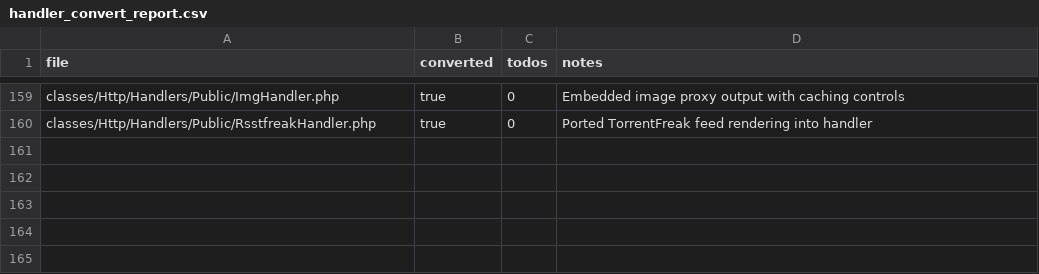
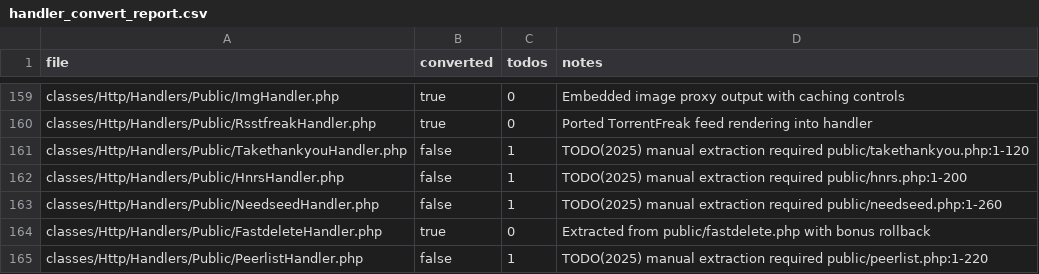
Before and after one commit to trackerone/Pu-239, a CSV file: tools/handler_convert_report.csv, drawn as a sheet; only a part is shown, gaps mark what is left out.

Commit message:
feat(handler-convert): convert legacy stubs to handlers (batch=165)

```diff
--- a/tools/handler_convert_report.csv
+++ b/tools/handler_convert_report.csv
@@ -160 +160,6 @@ classes/Http/Handlers/Public/ImgHandler.php,true,0,Embedded image proxy output w
 classes/Http/Handlers/Public/RsstfreakHandler.php,true,0,Ported TorrentFreak feed rendering into handler
+classes/Http/Handlers/Public/TakethankyouHandler.php,false,1,TODO(2025) manual extraction required public/takethankyou.php:1-120
+classes/Http/Handlers/Public/HnrsHandler.php,false,1,TODO(2025) manual extraction required public/hnrs.php:1-200
+classes/Http/Handlers/Public/NeedseedHandler.php,false,1,TODO(2025) manual extraction required public/needseed.php:1-260
+classes/Http/Handlers/Public/FastdeleteHandler.php,true,0,Extracted from public/fastdelete.php with bonus rollback
+classes/Http/Handlers/Public/PeerlistHandler.php,false,1,TODO(2025) manual extraction required public/peerlist.php:1-220
```
Also changed, not shown: 15 other files.
